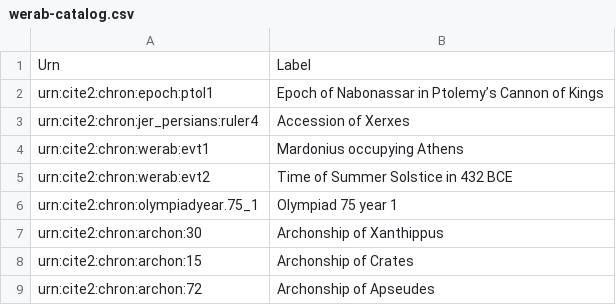
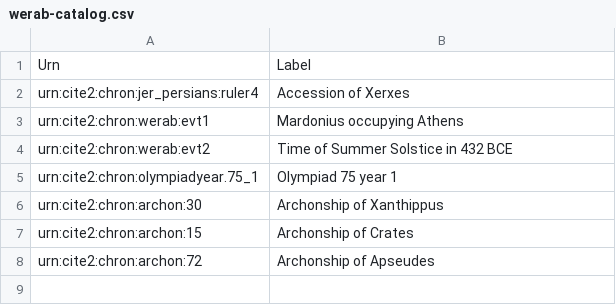
Before and after one commit to neelsmith/clas267, a CSV file: eventcatalogs/werab-catalog.csv, drawn as a sheet; the diff names each change by its address in the sheet, - before the commit and + after, or states it on an @@ line.

Commit message:
Correct duplicate

```diff
--- a/eventcatalogs/werab-catalog.csv
+++ b/eventcatalogs/werab-catalog.csv
-row 2: urn:cite2:chron:epoch:ptol1 | Epoch of Nabonassar in Ptolemy’s Cannon of Kings
```
